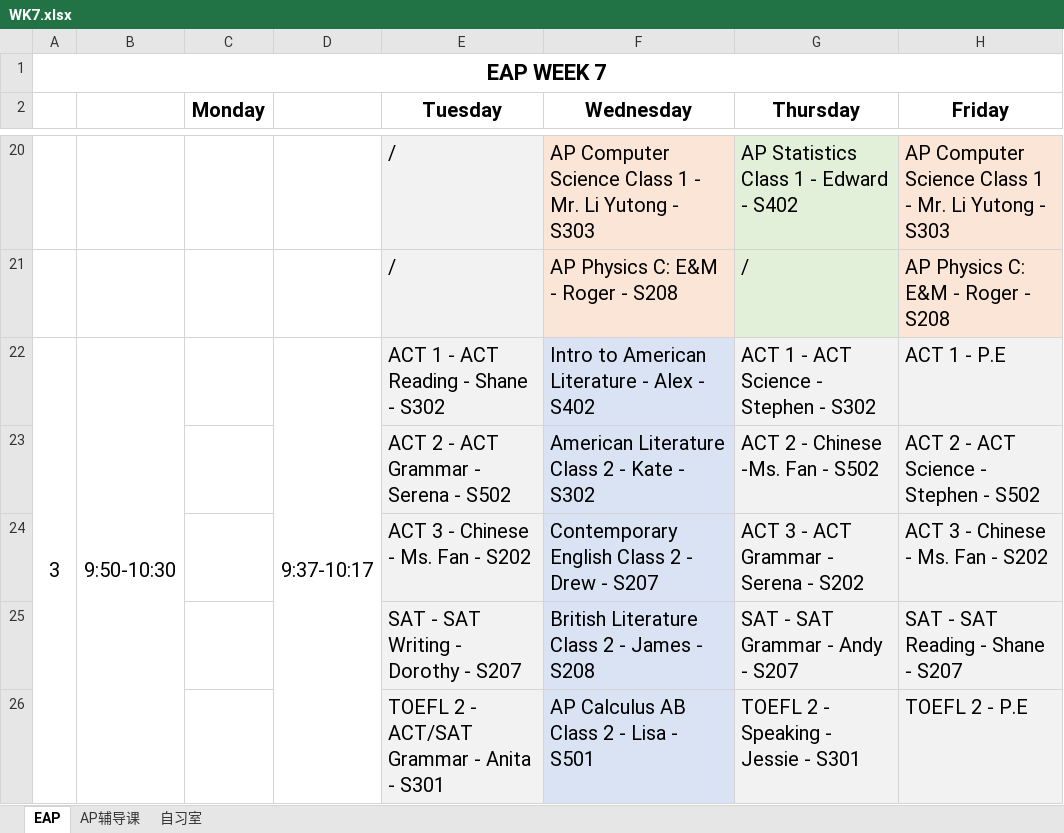
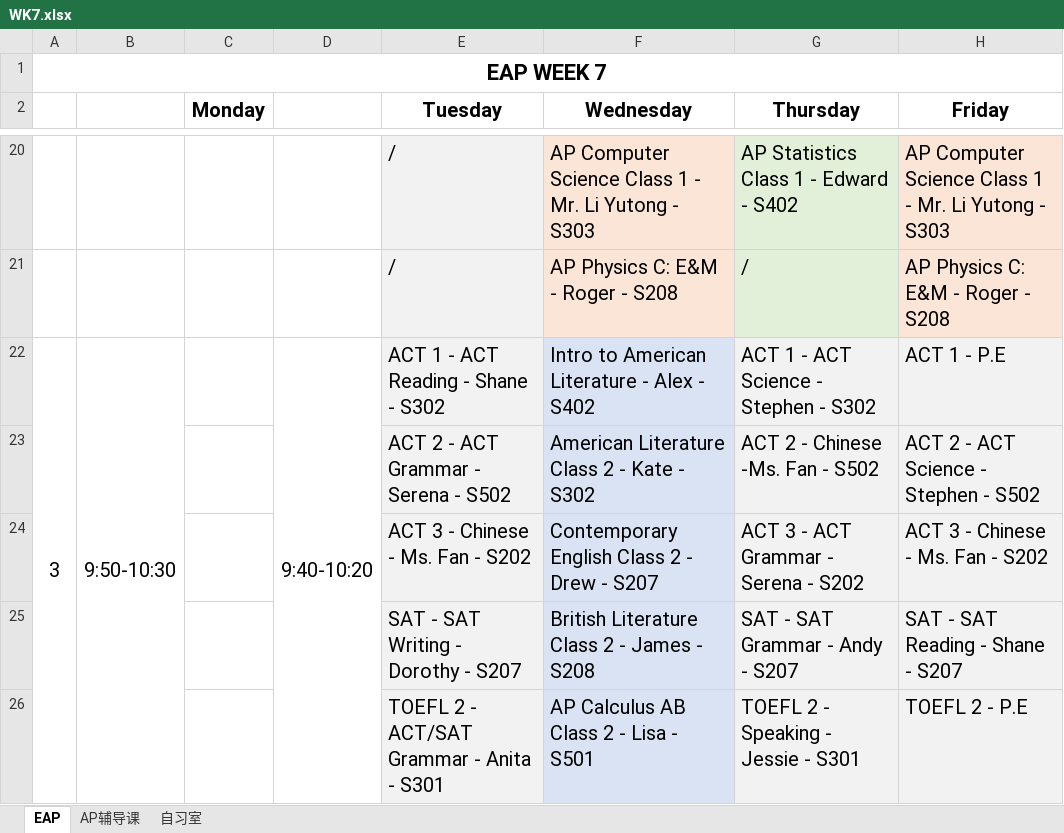
Before and after one commit to Asiimoviet/ScheduleReader, an Excel workbook: WK7.xlsx, sheet EAP, drawn as a sheet; only a part is shown, gaps mark what is left out; values as stored, in another font and other column widths than the file's, no borders; the diff names each change by its address in the sheet, - before the commit and + after, or states it on an @@ line.

```diff
--- a/WK7.xlsx (sheet EAP)
+++ b/WK7.xlsx (sheet EAP)
-D22: 9:37-10:17
+D22: 9:40-10:20
```
Also changed, not shown: 4 other files.
